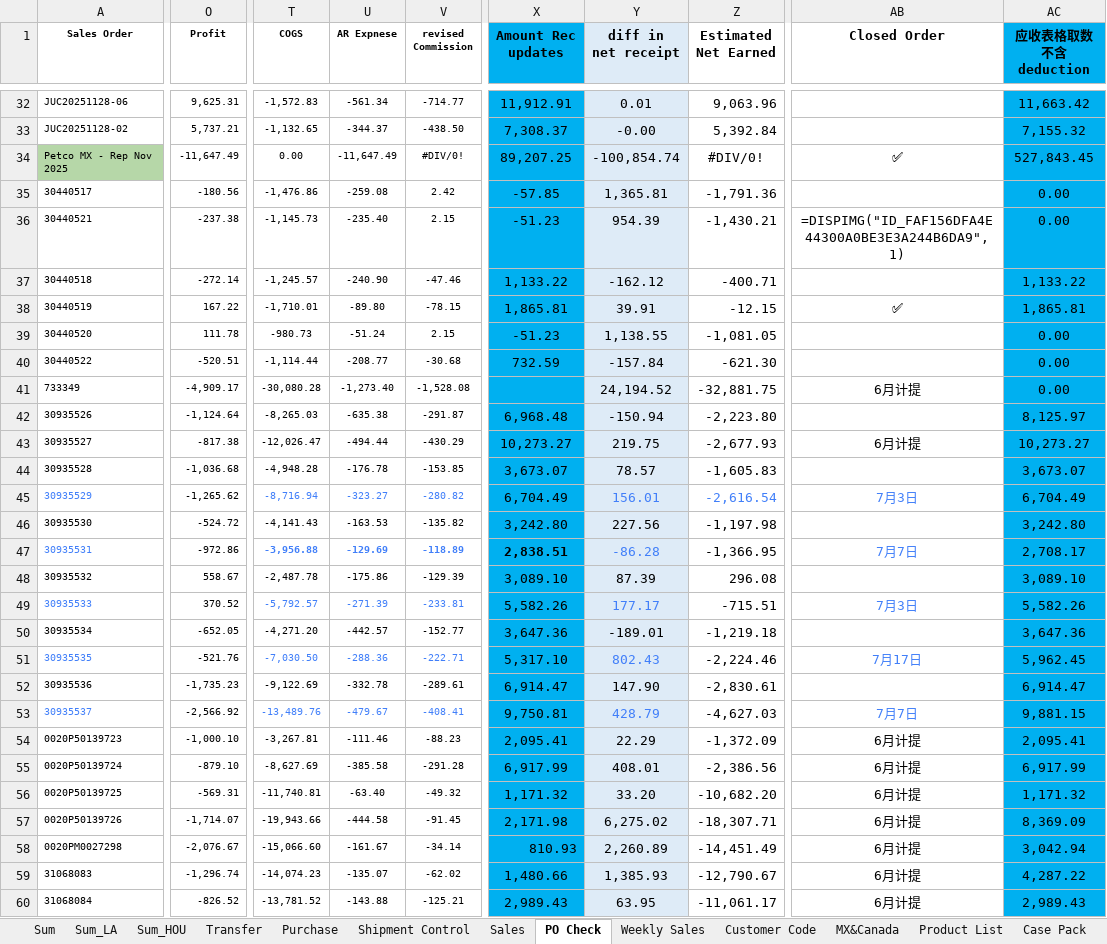
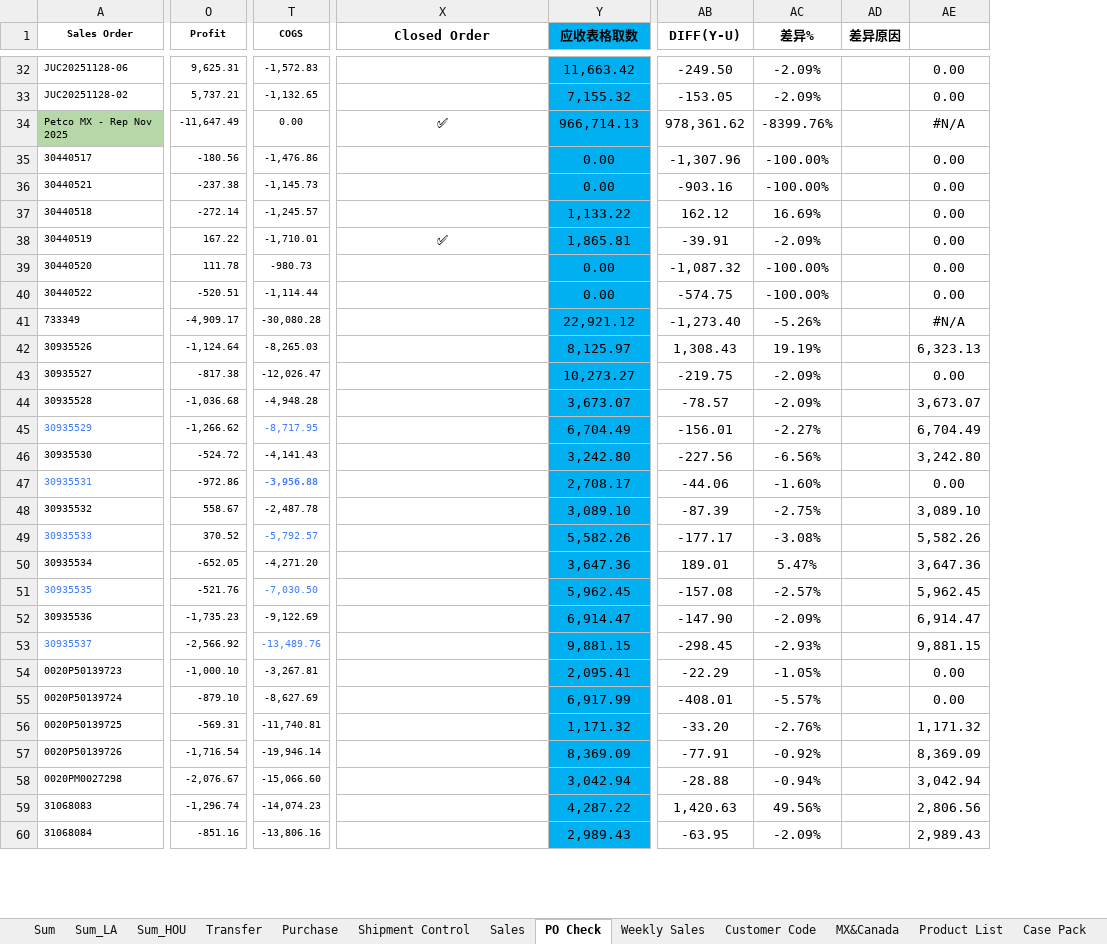
Before and after one commit to nicolechu111111-lgtm/scm-risk-dashboard, an Excel workbook: data/current_follow_up.xlsx, sheet PO Check, drawn as a sheet; only a part is shown, gaps mark what is left out; values as stored, in another font and other column widths than the file's, no borders; conditional formats not drawn; removed rows and columns are numbered as before the commit, all else as after; the diff covers the shown part only; the diff names each change by its address in the sheet, - before the commit and + after, or states it on an @@ line.

```diff
--- a/data/current_follow_up.xlsx (sheet PO Check)
+++ b/data/current_follow_up.xlsx (sheet PO Check)
-column U (AR Expnese), rows 32-60: -561.34 | -344.37 | -11,647.49 | -259.08 | -235.40 | -240.90 | -89.80 | -51.24 | -208.77 | -1,273.40 | -635.38 | -494.44 | -176.78 | -323.27 | -163.53 | -129.69 | -175.86 | -271.39 | -442.57 | -288.36 | -332.78 | -479.67 | -111.46 | -385.58 | -63.40 | -444.58 | -161.67 | -135.07 | -143.88
@@ column V (revised Commission) hidden, rows 32-60: -714.77 | -438.50 | #DIV/0! | 2.42 | 2.15 | -47.46 | -78.15 | 2.15 | -30.68 | -1,528.08 | -291.87 | -430.29 | -153.85 | -280.82 | -135.82 | -118.89 | -129.39 | -233.81 | -152.77 | -222.71 | -289.61 | -408.41 | -88.23 | -291.28 | -49.32 | -91.45 | -34.14 | -62.02 | -125.21 @@
-column X (Amount Rec updates), rows 32-60: 11,912.91 | 7,308.37 | 89,207.25 | -57.85 | -51.23 | 1,133.22 | 1,865.81 | -51.23 | 732.59 |  | 6,968.48 | 10,273.27 | 3,673.07 | 6,704.49 | 3,242.80 | 2,838.51 | 3,089.10 | 5,582.26 | 3,647.36 | 5,317.10 | 6,914.47 | 9,750.81 | 2,095.41 | 6,917.99 | 1,171.32 | 2,171.98 | 810.93 | 1,480.66 | 2,989.43
-column Y (diff in net receipt), rows 32-60: 0.01 | -0.00 | -100,854.74 | 1,365.81 | 954.39 | -162.12 | 39.91 | 1,138.55 | -157.84 | 24,194.52 | -150.94 | 219.75 | 78.57 | 156.01 | 227.56 | -86.28 | 87.39 | 177.17 | -189.01 | 802.43 | 147.90 | 428.79 | 22.29 | 408.01 | 33.20 | 6,275.02 | 2,260.89 | 1,385.93 | 63.95
-column Z (Estimated Net Earned), rows 32-60: 9,063.96 | 5,392.84 | #DIV/0! | -1,791.36 | -1,430.21 | -400.71 | -12.15 | -1,081.05 | -621.30 | -32,881.75 | -2,223.80 | -2,677.93 | -1,605.83 | -2,616.54 | -1,197.98 | -1,366.95 | 296.08 | -715.51 | -1,219.18 | -2,224.46 | -2,830.61 | -4,627.03 | -1,372.09 | -2,386.56 | -10,682.20 | -18,307.71 | -14,451.49 | -12,790.67 | -11,061.17
+column AB (DIFF(Y-U)), rows 32-60: -249.50 | -153.05 | 978,361.62 | -1,307.96 | -903.16 | 162.12 | -39.91 | -1,087.32 | -574.75 | -1,273.40 | 1,308.43 | -219.75 | -78.57 | -156.01 | -227.56 | -44.06 | -87.39 | -177.17 | 189.01 | -157.08 | -147.90 | -298.45 | -22.29 | -408.01 | -33.20 | -77.91 | -28.88 | 1,420.63 | -63.95
+column AC (差异%), rows 32-60: -2.09% | -2.09% | -8399.76% | -100.00% | -100.00% | 16.69% | -2.09% | -100.00% | -100.00% | -5.26% | 19.19% | -2.09% | -2.09% | -2.27% | -6.56% | -1.60% | -2.75% | -3.08% | 5.47% | -2.57% | -2.09% | -2.93% | -1.05% | -5.57% | -2.76% | -0.92% | -0.94% | 49.56% | -2.09%
+column AD (差异原因), empty
+column AE, rows 32-60: 0.00 | 0.00 | #N/A | 0.00 | 0.00 | 0.00 | 0.00 | 0.00 | 0.00 | #N/A | 6,323.13 | 0.00 | 3,673.07 | 6,704.49 | 3,242.80 | 0.00 | 3,089.10 | 5,582.26 | 3,647.36 | 5,962.45 | 6,914.47 | 9,881.15 | 0.00 | 0.00 | 1,171.32 | 8,369.09 | 3,042.94 | 2,806.56 | 2,989.43
-Y1: 应收表格取数 不含deduction
+Y1: 应收表格取数
-Y34 (应收表格取数): 527,843.45
+Y34 (应收表格取数): 966,714.13
-X36 (Closed Order): =DISPIMG("ID_FAF156DFA4E44300A0BE3E3A244B6DA9",1)
+X36 (Closed Order): (empty)
-X41 (Closed Order): 6月计提
+X41 (Closed Order): (empty)
-Y41 (应收表格取数): 0.00
+Y41 (应收表格取数): 22,921.12
-X43 (Closed Order): 6月计提
+X43 (Closed Order): (empty)
-O45 (Profit): -1,265.62
+O45 (Profit): -1,266.62
-T45 (COGS): -8,716.94
+T45 (COGS): -8,717.95
-X45 (Closed Order): 7月3日
+X45 (Closed Order): (empty)
-X47 (Closed Order): 7月7日
+X47 (Closed Order): (empty)
-X49 (Closed Order): 7月3日
+X49 (Closed Order): (empty)
-X51 (Closed Order): 7月17日
+X51 (Closed Order): (empty)
-X53 (Closed Order): 7月7日
+X53 (Closed Order): (empty)
-X54:X60 (Closed Order): 6月计提
+X54:X60 (Closed Order): (empty)
-O57 (Profit): -1,714.07
+O57 (Profit): -1,716.54
-T57 (COGS): -19,943.66
+T57 (COGS): -19,946.14
-O60 (Profit): -826.52
+O60 (Profit): -851.16
-T60 (COGS): -13,781.52
+T60 (COGS): -13,806.16
```
Also changed, not shown: other rows of this sheet, sheet Case Pack, sheet Product List, sheet Other pmt, sheet Weekly Sales, sheet Sales, sheet Sum, 6 more sheets, other sheet tabs, formulas that keep their value, hidden cells, charts or pictures.
